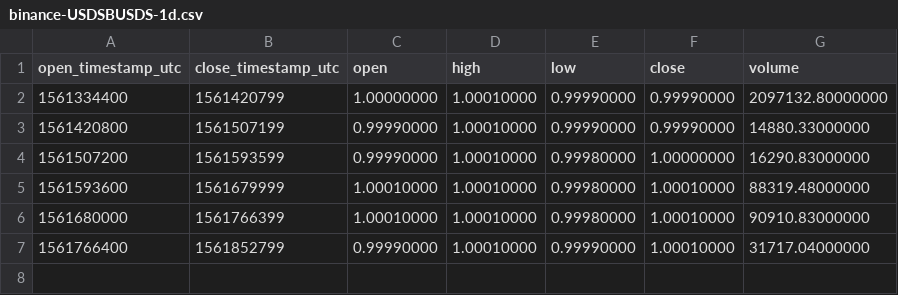
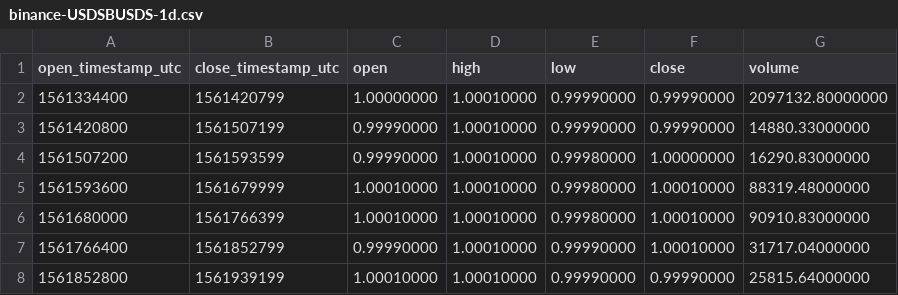
Before and after one commit to cryptobigbro/binance-USDSBUSDS, a CSV file: binance-USDSBUSDS-1d.csv, drawn as a sheet.

```diff
--- a/binance-USDSBUSDS-1d.csv
+++ b/binance-USDSBUSDS-1d.csv
@@ -7 +7,2 @@ open_timestamp_utc,close_timestamp_utc,open,high,low,close,volume
 1561766400,1561852799,0.99990000,1.00010000,0.99990000,1.00010000,31717.04000000
+1561852800,1561939199,1.00010000,1.00010000,0.99990000,0.99990000,25815.64000000
```
Also changed, not shown: binance-USDSBUSDS-1h.csv, 2 other files.
